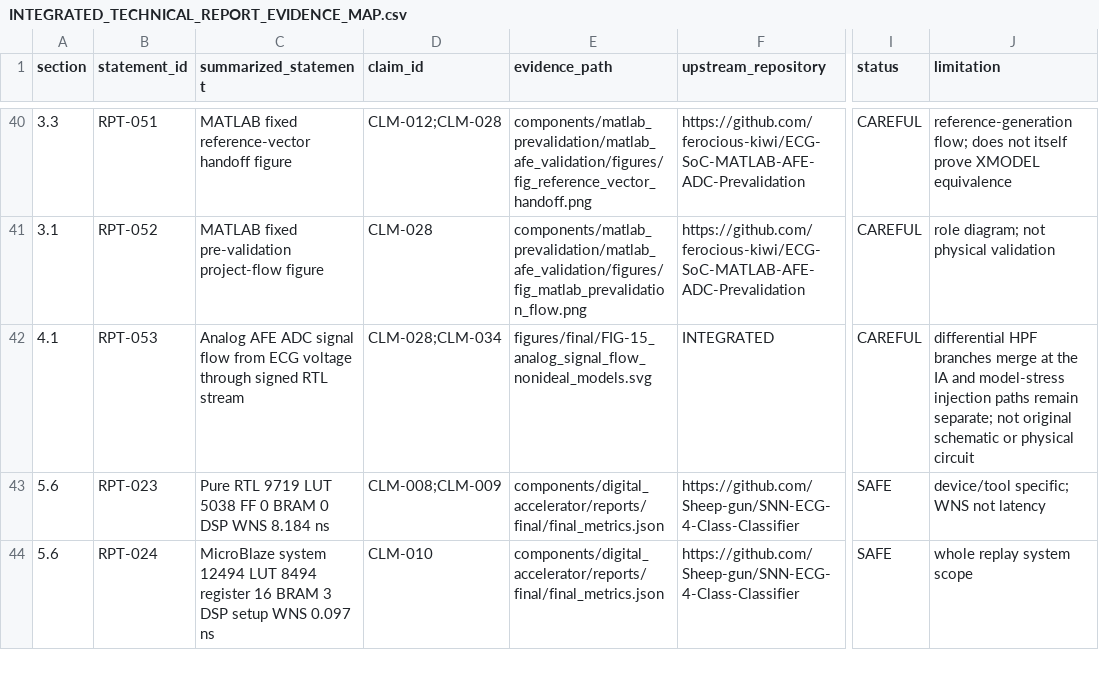
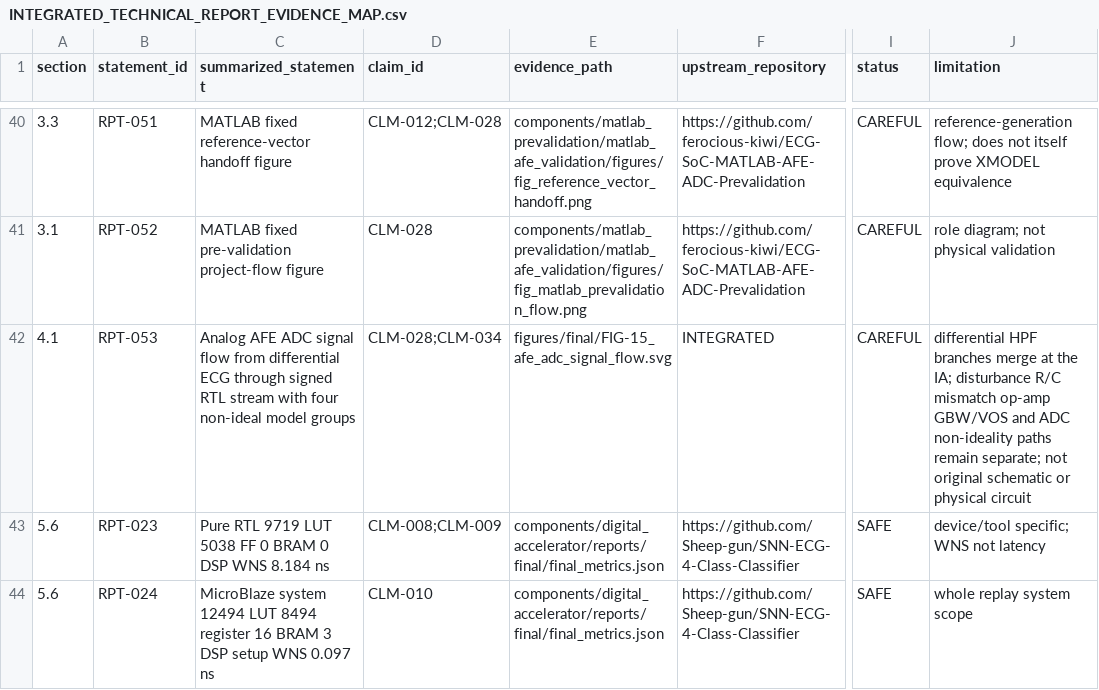
Before and after one commit to Sheep-gun/ECG-SoC-Integrated, a CSV file: reports/INTEGRATED_TECHNICAL_REPORT_EVIDENCE_MAP.csv, drawn as a sheet; only a part is shown, gaps mark what is left out; the diff covers the shown part only; the diff names each change by its address in the sheet, - before the commit and + after, or states it on an @@ line.

Commit message:
Replace report flow diagrams with approved vectors

```diff
--- a/reports/INTEGRATED_TECHNICAL_REPORT_EVIDENCE_MAP.csv
+++ b/reports/INTEGRATED_TECHNICAL_REPORT_EVIDENCE_MAP.csv
-C42 (summarized_statement): …flow from ECG voltage through signed RTL stream
+C42 (summarized_statement): …flow from differential ECG through signed RTL stream with four non-ideal model groups
-E42 (evidence_path): figures/final/FIG-15_analog_signal_flow_nonideal_models.svg
+E42 (evidence_path): figures/final/FIG-15_afe_adc_signal_flow.svg
-J42 (limitation): …at the IA and model-stress injection paths remain…
+J42 (limitation): …at the IA; disturbance R/C mismatch op-amp GBW/VOS and ADC non-ideality paths remain…
```
Also changed, not shown: 6 edited cells elsewhere in this file, source_of_truth/unresolved_artifacts.csv, 20 other files.
